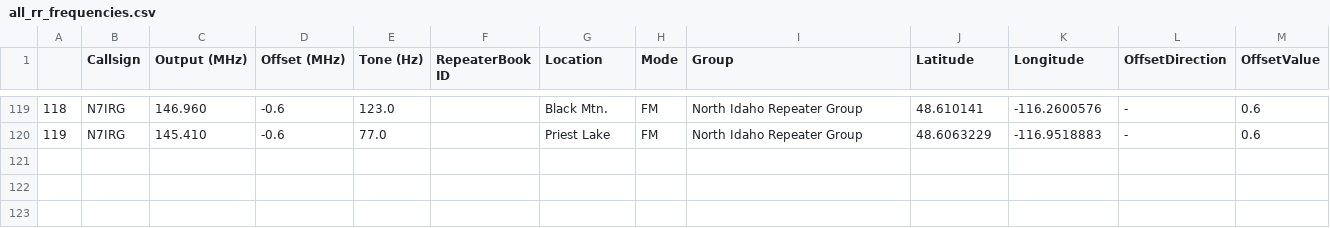
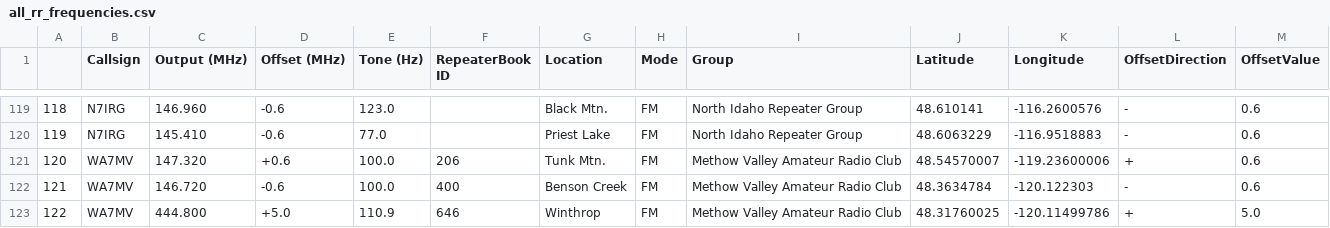
Before and after one commit to QCaudron/repeater_roundabout, a CSV file: assets/programming_files/all_rr_frequencies.csv, drawn as a sheet; only a part is shown, gaps mark what is left out; the diff names each change by its address in the sheet, - before the commit and + after, or states it on an @@ line.

Commit message:
Add Methow Valley Amateur Radio Club repeaters (#45)
Co-authored-by: Matthew Van Gundy <matt@singlethink.net>

```diff
--- a/assets/programming_files/all_rr_frequencies.csv
+++ b/assets/programming_files/all_rr_frequencies.csv
+row 121: 120 | WA7MV | 147.320 | +0.6 | 100.0 | 206 | Tunk Mtn. | FM | Methow Valley Amateur Radio Club | 48.54570007 | -119.23600006 | + | 0.6
+row 122: 121 | WA7MV | 146.720 | -0.6 | 100.0 | 400 | Benson Creek | FM | Methow Valley Amateur Radio Club | 48.3634784 | -120.122303 | - | 0.6
+row 123: 122 | WA7MV | 444.800 | +5.0 | 110.9 | 646 | Winthrop | FM | Methow Valley Amateur Radio Club | 48.31760025 | -120.11499786 | + | 5.0
```
Also changed, not shown: assets/programming_files/rr_frequencies.csv, 6 other files.
